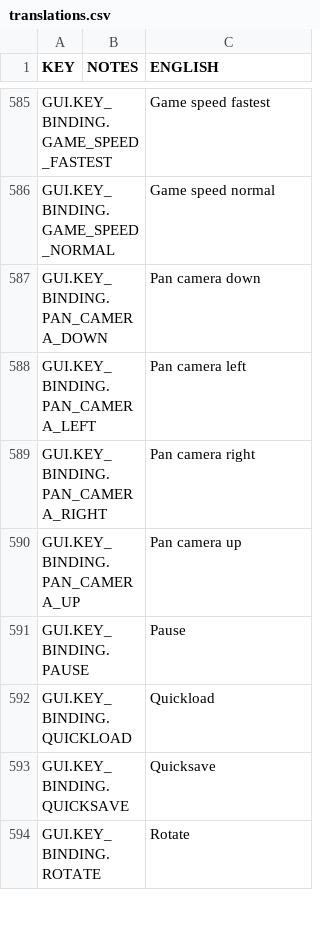
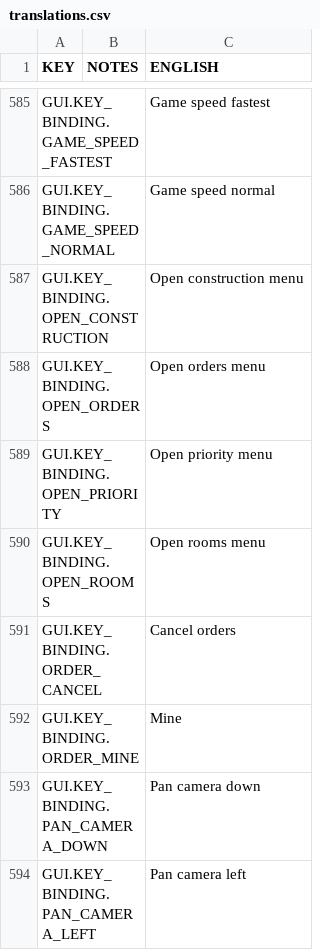
Before and after one commit to udarmolota/deephall, a CSV file: core/mods/base/translations/translations.csv, drawn as a sheet; only a part is shown, gaps mark what is left out; the shorter side is filled out with more unchanged rows.

```diff
--- a/core/mods/base/translations/translations.csv
+++ b/core/mods/base/translations/translations.csv
@@ -586,2 +586,8 @@ GUI.KEY_BINDING.GAME_SPEED_FASTEST,,Game speed fastest
 GUI.KEY_BINDING.GAME_SPEED_NORMAL,,Game speed normal
+GUI.KEY_BINDING.OPEN_CONSTRUCTION,,Open construction menu
+GUI.KEY_BINDING.OPEN_ORDERS,,Open orders menu
+GUI.KEY_BINDING.OPEN_PRIORITY,,Open priority menu
+GUI.KEY_BINDING.OPEN_ROOMS,,Open rooms menu
+GUI.KEY_BINDING.ORDER_CANCEL,,Cancel orders
+GUI.KEY_BINDING.ORDER_MINE,,Mine
 GUI.KEY_BINDING.PAN_CAMERA_DOWN,,Pan camera down
```
Also changed, not shown: core/mods/Community Translations/translations/russian.csv, 8 other files.
